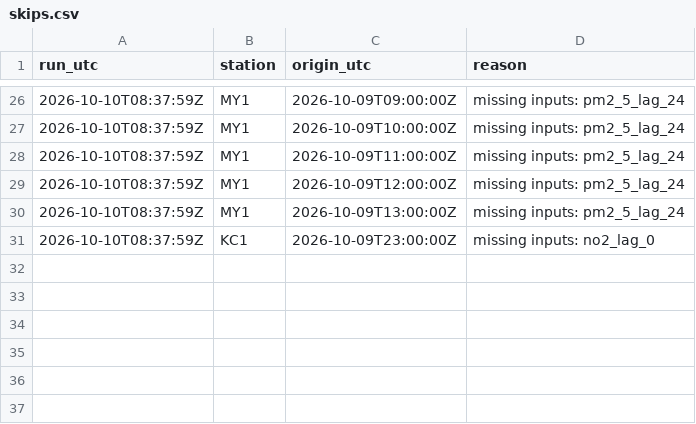
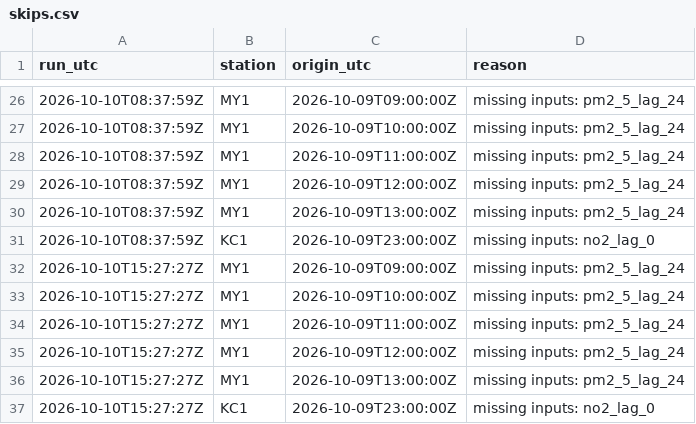
Before and after one commit to abdullahiali1545-arch/when-should-you-trust-the-forecast, a CSV file: data/live/skips.csv, drawn as a sheet; only a part is shown, gaps mark what is left out.

```diff
--- a/data/live/skips.csv
+++ b/data/live/skips.csv
@@ -31 +31,7 @@ run_utc,station,origin_utc,reason
 2026-10-10T08:37:59Z,KC1,2026-10-09T23:00:00Z,missing inputs: no2_lag_0
+2026-10-10T15:27:27Z,MY1,2026-10-09T09:00:00Z,missing inputs: pm2_5_lag_24
+2026-10-10T15:27:27Z,MY1,2026-10-09T10:00:00Z,missing inputs: pm2_5_lag_24
+2026-10-10T15:27:27Z,MY1,2026-10-09T11:00:00Z,missing inputs: pm2_5_lag_24
+2026-10-10T15:27:27Z,MY1,2026-10-09T12:00:00Z,missing inputs: pm2_5_lag_24
+2026-10-10T15:27:27Z,MY1,2026-10-09T13:00:00Z,missing inputs: pm2_5_lag_24
+2026-10-10T15:27:27Z,KC1,2026-10-09T23:00:00Z,missing inputs: no2_lag_0
```
Also changed, not shown: 1 other file.
